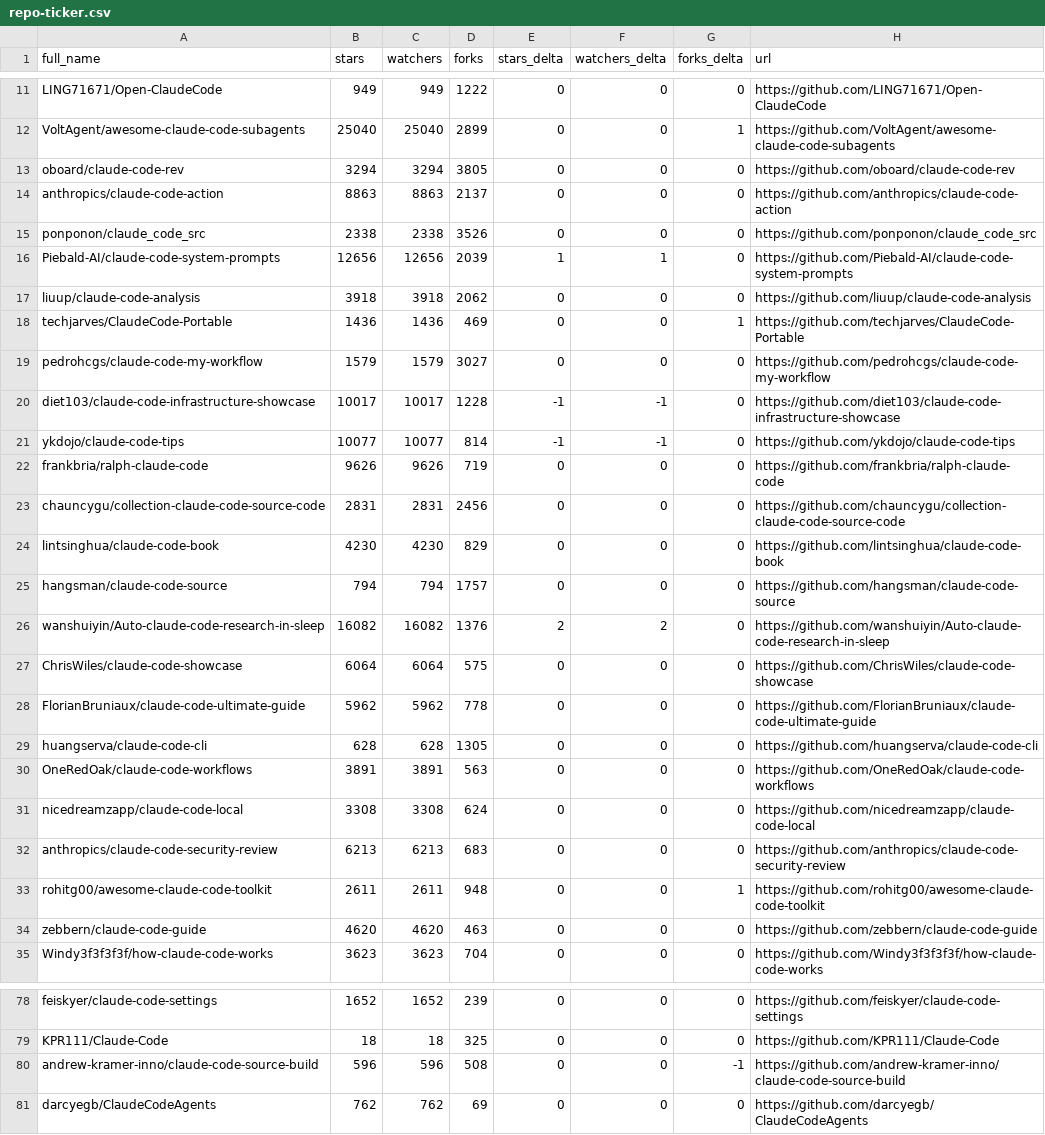
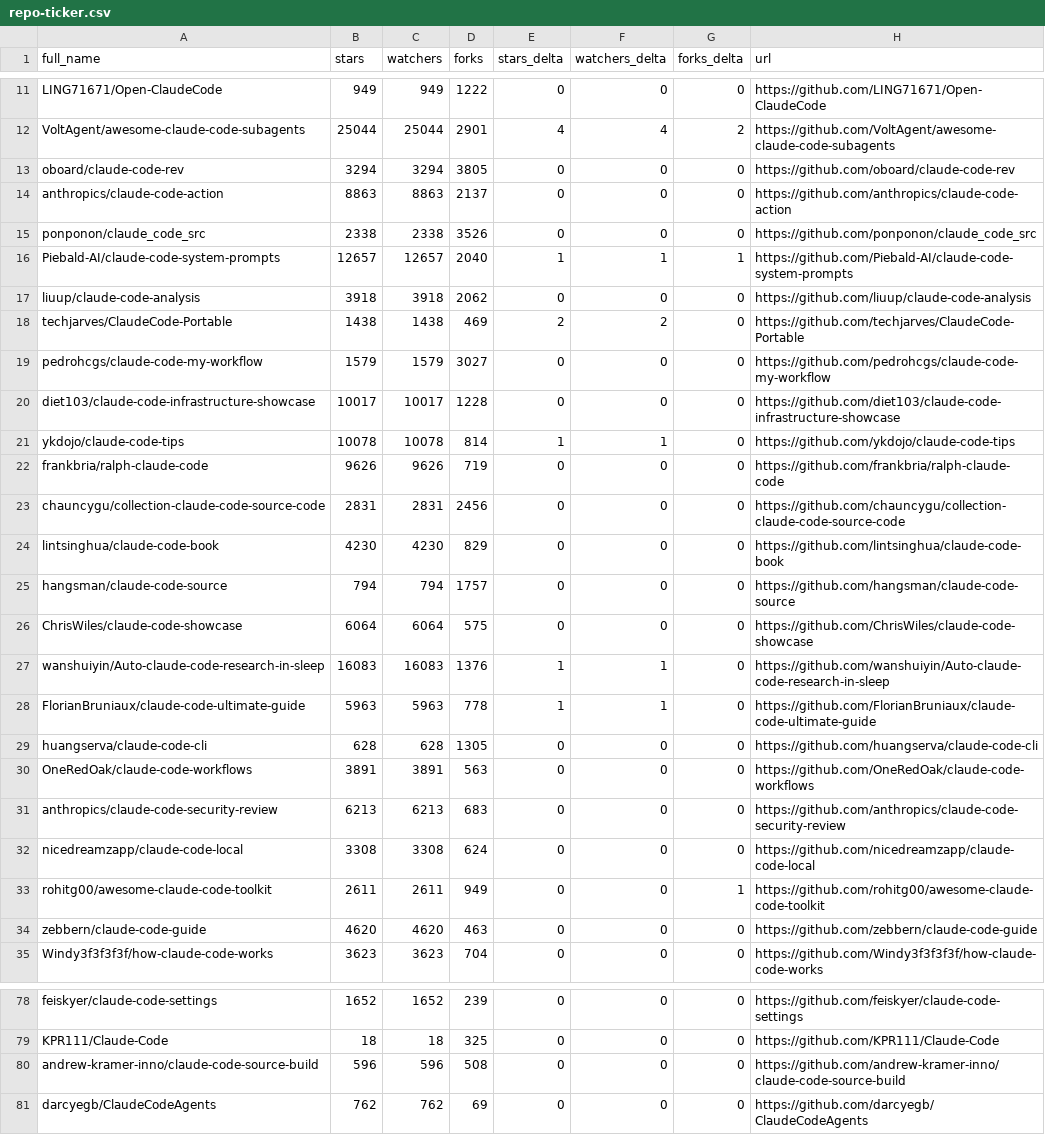
Before and after one commit to jarredh/awesome-claude-code, a CSV file: data/repo-ticker.csv, drawn as a sheet; only a part is shown, gaps mark what is left out; removed rows and columns are numbered as before the commit, all else as after; the diff covers the shown part only; the diff names each change by its address in the sheet, - before the commit and + after, or states it on an @@ line.

```diff
--- a/data/repo-ticker.csv
+++ b/data/repo-ticker.csv
-B12 (stars): 25040
+B12 (stars): 25044
-C12 (watchers): 25040
+C12 (watchers): 25044
-D12 (forks): 2899
+D12 (forks): 2901
-E12 (stars_delta): 0
+E12 (stars_delta): 4
-F12 (watchers_delta): 0
+F12 (watchers_delta): 4
-G12 (forks_delta): 1
+G12 (forks_delta): 2
-B16 (stars): 12656
+B16 (stars): 12657
-C16 (watchers): 12656
+C16 (watchers): 12657
-D16 (forks): 2039
+D16 (forks): 2040
-G16 (forks_delta): 0
+G16 (forks_delta): 1
-B18 (stars): 1436
+B18 (stars): 1438
-C18 (watchers): 1436
+C18 (watchers): 1438
-E18 (stars_delta): 0
+E18 (stars_delta): 2
-F18 (watchers_delta): 0
+F18 (watchers_delta): 2
-G18 (forks_delta): 1
+G18 (forks_delta): 0
-E20 (stars_delta): -1
+E20 (stars_delta): 0
-F20 (watchers_delta): -1
+F20 (watchers_delta): 0
-B21 (stars): 10077
+B21 (stars): 10078
-C21 (watchers): 10077
+C21 (watchers): 10078
-E21 (stars_delta): -1
+E21 (stars_delta): 1
-F21 (watchers_delta): -1
+F21 (watchers_delta): 1
-row 26: wanshuiyin/Auto-claude-code-research-in-sleep | 16082 | 16082 | 1376 | 2 | 2 | 0 | https://github.com/wanshuiyin/Auto-claude-code-research-in-sleep
+row 27: wanshuiyin/Auto-claude-code-research-in-sleep | 16083 | 16083 | 1376 | 1 | 1 | 0 | https://github.com/wanshuiyin/Auto-claude-code-research-in-sleep
-B28 (stars): 5962
+B28 (stars): 5963
-C28 (watchers): 5962
+C28 (watchers): 5963
-E28 (stars_delta): 0
+E28 (stars_delta): 1
-F28 (watchers_delta): 0
+F28 (watchers_delta): 1
@@ row 32 moved to row 31: anthropics/claude-code-security-review @@
-D33 (forks): 948
+D33 (forks): 949
-G80 (forks_delta): -1
+G80 (forks_delta): 0
```
Also changed, not shown: 1 added row, 1 removed row, 2 moved rows and 73 edited cells elsewhere in this file, 4 other files.
